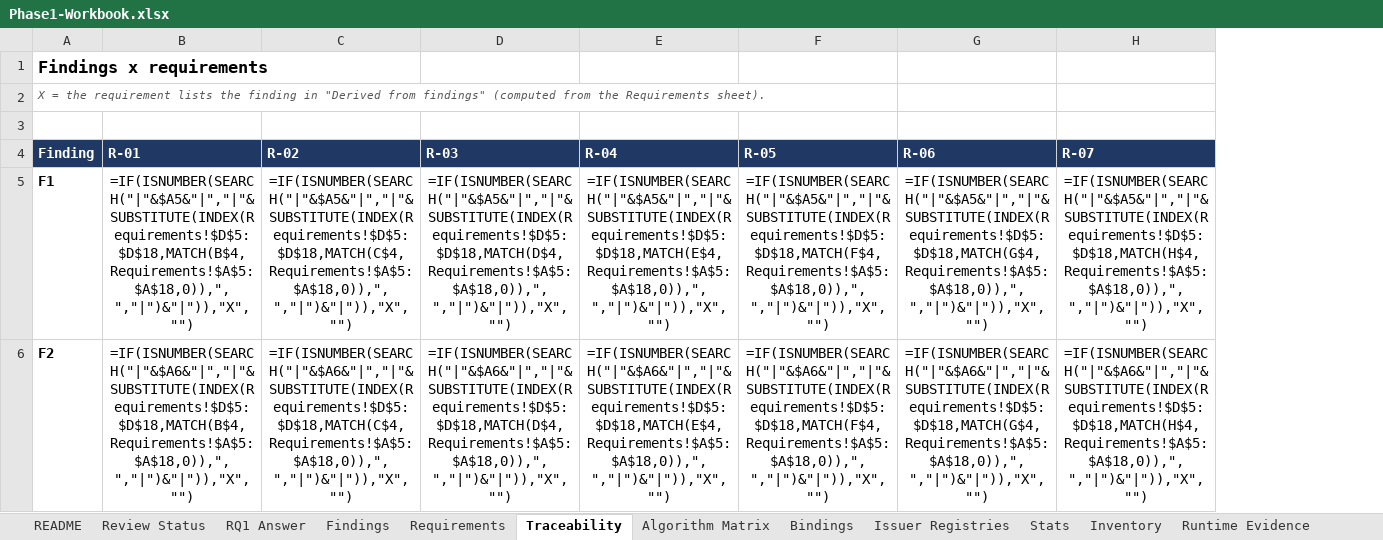
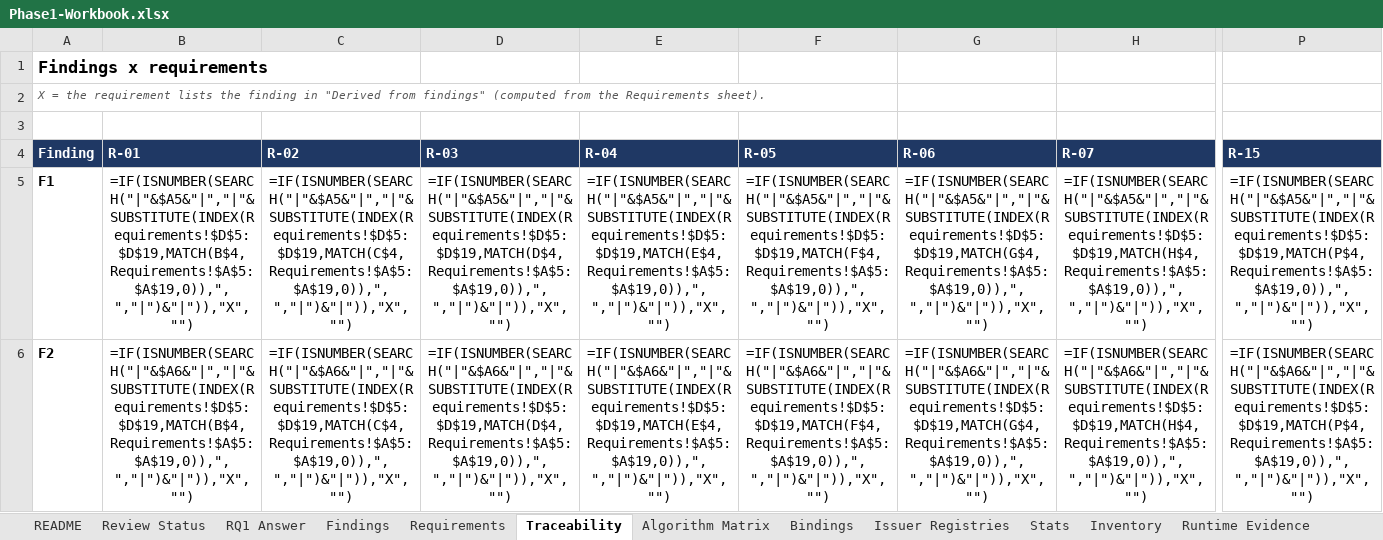
Before and after one commit to prazwal1/crypto-agile-ssi, an Excel workbook: docs/phase1/Phase1-Workbook.xlsx, sheet Traceability, drawn as a sheet; only a part is shown, gaps mark what is left out; values as stored, in another font and other column widths than the file's, no borders; formulas without a stored value are shown as written; the diff covers the shown part only; the diff names each change by its address in the sheet, - before the commit and + after, or states it on an @@ line.

```diff
--- a/docs/phase1/Phase1-Workbook.xlsx (sheet Traceability)
+++ b/docs/phase1/Phase1-Workbook.xlsx (sheet Traceability)
+column P (R-15), rows 5-6: =IF(ISNUMBER(SEARCH("|"&$A5&"|","|"&SUBSTITUTE(INDEX(Requirements!$D$5:$D$19,MATCH(P$4,Requirements!$A$5:$A$19,0)),", ","|")&"|")),"X","") | =IF(ISNUMBER(SEARCH("|"&$A6&"|","|"&SUBSTITUTE(INDEX(Requirements!$D$5:$D$19,MATCH(P$4,Requirements!$A$5:$A$19,0)),", ","|")&"|")),"X","")
-B5 (R-01): =IF(ISNUMBER(SEARCH("|"&$A5&"|","|"&SUBSTITUTE(INDEX(Requirements!$D$5:$D$18,MATCH(B$4,Requirements!$A$5:$A$18,0)),", ","|")&"|")),"X","")
+B5 (R-01): =IF(ISNUMBER(SEARCH("|"&$A5&"|","|"&SUBSTITUTE(INDEX(Requirements!$D$5:$D$19,MATCH(B$4,Requirements!$A$5:$A$19,0)),", ","|")&"|")),"X","")
-C5 (R-02): =IF(ISNUMBER(SEARCH("|"&$A5&"|","|"&SUBSTITUTE(INDEX(Requirements!$D$5:$D$18,MATCH(C$4,Requirements!$A$5:$A$18,0)),", ","|")&"|")),"X","")
+C5 (R-02): =IF(ISNUMBER(SEARCH("|"&$A5&"|","|"&SUBSTITUTE(INDEX(Requirements!$D$5:$D$19,MATCH(C$4,Requirements!$A$5:$A$19,0)),", ","|")&"|")),"X","")
-D5 (R-03): =IF(ISNUMBER(SEARCH("|"&$A5&"|","|"&SUBSTITUTE(INDEX(Requirements!$D$5:$D$18,MATCH(D$4,Requirements!$A$5:$A$18,0)),", ","|")&"|")),"X","")
+D5 (R-03): =IF(ISNUMBER(SEARCH("|"&$A5&"|","|"&SUBSTITUTE(INDEX(Requirements!$D$5:$D$19,MATCH(D$4,Requirements!$A$5:$A$19,0)),", ","|")&"|")),"X","")
-E5 (R-04): =IF(ISNUMBER(SEARCH("|"&$A5&"|","|"&SUBSTITUTE(INDEX(Requirements!$D$5:$D$18,MATCH(E$4,Requirements!$A$5:$A$18,0)),", ","|")&"|")),"X","")
+E5 (R-04): =IF(ISNUMBER(SEARCH("|"&$A5&"|","|"&SUBSTITUTE(INDEX(Requirements!$D$5:$D$19,MATCH(E$4,Requirements!$A$5:$A$19,0)),", ","|")&"|")),"X","")
-F5 (R-05): =IF(ISNUMBER(SEARCH("|"&$A5&"|","|"&SUBSTITUTE(INDEX(Requirements!$D$5:$D$18,MATCH(F$4,Requirements!$A$5:$A$18,0)),", ","|")&"|")),"X","")
+F5 (R-05): =IF(ISNUMBER(SEARCH("|"&$A5&"|","|"&SUBSTITUTE(INDEX(Requirements!$D$5:$D$19,MATCH(F$4,Requirements!$A$5:$A$19,0)),", ","|")&"|")),"X","")
-G5 (R-06): =IF(ISNUMBER(SEARCH("|"&$A5&"|","|"&SUBSTITUTE(INDEX(Requirements!$D$5:$D$18,MATCH(G$4,Requirements!$A$5:$A$18,0)),", ","|")&"|")),"X","")
+G5 (R-06): =IF(ISNUMBER(SEARCH("|"&$A5&"|","|"&SUBSTITUTE(INDEX(Requirements!$D$5:$D$19,MATCH(G$4,Requirements!$A$5:$A$19,0)),", ","|")&"|")),"X","")
-H5 (R-07): =IF(ISNUMBER(SEARCH("|"&$A5&"|","|"&SUBSTITUTE(INDEX(Requirements!$D$5:$D$18,MATCH(H$4,Requirements!$A$5:$A$18,0)),", ","|")&"|")),"X","")
+H5 (R-07): =IF(ISNUMBER(SEARCH("|"&$A5&"|","|"&SUBSTITUTE(INDEX(Requirements!$D$5:$D$19,MATCH(H$4,Requirements!$A$5:$A$19,0)),", ","|")&"|")),"X","")
-B6 (R-01): =IF(ISNUMBER(SEARCH("|"&$A6&"|","|"&SUBSTITUTE(INDEX(Requirements!$D$5:$D$18,MATCH(B$4,Requirements!$A$5:$A$18,0)),", ","|")&"|")),"X","")
+B6 (R-01): =IF(ISNUMBER(SEARCH("|"&$A6&"|","|"&SUBSTITUTE(INDEX(Requirements!$D$5:$D$19,MATCH(B$4,Requirements!$A$5:$A$19,0)),", ","|")&"|")),"X","")
-C6 (R-02): =IF(ISNUMBER(SEARCH("|"&$A6&"|","|"&SUBSTITUTE(INDEX(Requirements!$D$5:$D$18,MATCH(C$4,Requirements!$A$5:$A$18,0)),", ","|")&"|")),"X","")
+C6 (R-02): =IF(ISNUMBER(SEARCH("|"&$A6&"|","|"&SUBSTITUTE(INDEX(Requirements!$D$5:$D$19,MATCH(C$4,Requirements!$A$5:$A$19,0)),", ","|")&"|")),"X","")
-D6 (R-03): =IF(ISNUMBER(SEARCH("|"&$A6&"|","|"&SUBSTITUTE(INDEX(Requirements!$D$5:$D$18,MATCH(D$4,Requirements!$A$5:$A$18,0)),", ","|")&"|")),"X","")
+D6 (R-03): =IF(ISNUMBER(SEARCH("|"&$A6&"|","|"&SUBSTITUTE(INDEX(Requirements!$D$5:$D$19,MATCH(D$4,Requirements!$A$5:$A$19,0)),", ","|")&"|")),"X","")
-E6 (R-04): =IF(ISNUMBER(SEARCH("|"&$A6&"|","|"&SUBSTITUTE(INDEX(Requirements!$D$5:$D$18,MATCH(E$4,Requirements!$A$5:$A$18,0)),", ","|")&"|")),"X","")
+E6 (R-04): =IF(ISNUMBER(SEARCH("|"&$A6&"|","|"&SUBSTITUTE(INDEX(Requirements!$D$5:$D$19,MATCH(E$4,Requirements!$A$5:$A$19,0)),", ","|")&"|")),"X","")
-F6 (R-05): =IF(ISNUMBER(SEARCH("|"&$A6&"|","|"&SUBSTITUTE(INDEX(Requirements!$D$5:$D$18,MATCH(F$4,Requirements!$A$5:$A$18,0)),", ","|")&"|")),"X","")
+F6 (R-05): =IF(ISNUMBER(SEARCH("|"&$A6&"|","|"&SUBSTITUTE(INDEX(Requirements!$D$5:$D$19,MATCH(F$4,Requirements!$A$5:$A$19,0)),", ","|")&"|")),"X","")
-G6 (R-06): =IF(ISNUMBER(SEARCH("|"&$A6&"|","|"&SUBSTITUTE(INDEX(Requirements!$D$5:$D$18,MATCH(G$4,Requirements!$A$5:$A$18,0)),", ","|")&"|")),"X","")
+G6 (R-06): =IF(ISNUMBER(SEARCH("|"&$A6&"|","|"&SUBSTITUTE(INDEX(Requirements!$D$5:$D$19,MATCH(G$4,Requirements!$A$5:$A$19,0)),", ","|")&"|")),"X","")
-H6 (R-07): =IF(ISNUMBER(SEARCH("|"&$A6&"|","|"&SUBSTITUTE(INDEX(Requirements!$D$5:$D$18,MATCH(H$4,Requirements!$A$5:$A$18,0)),", ","|")&"|")),"X","")
+H6 (R-07): =IF(ISNUMBER(SEARCH("|"&$A6&"|","|"&SUBSTITUTE(INDEX(Requirements!$D$5:$D$19,MATCH(H$4,Requirements!$A$5:$A$19,0)),", ","|")&"|")),"X","")
```
Also changed, not shown: 2 added rows and 331 edited cells elsewhere in this sheet, sheet Review Status, sheet Findings, sheet Runtime Evidence, sheet Activity Log, sheet Decisions, sheet Requirements, 2 more sheets, 39 other files.
